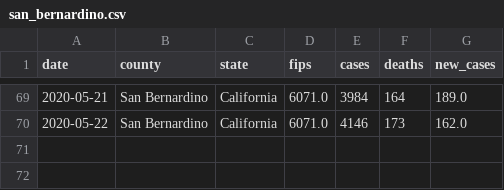
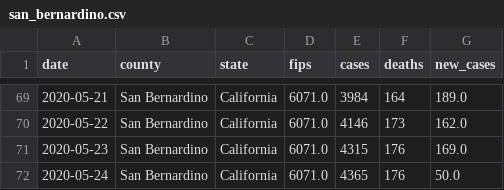
Before and after one commit to ericbooker12/covid_19_by_county, a CSV file: static/county_data/san_bernardino.csv, drawn as a sheet; only a part is shown, gaps mark what is left out.

```diff
--- a/static/county_data/san_bernardino.csv
+++ b/static/county_data/san_bernardino.csv
@@ -70 +70,3 @@ date,county,state,fips,cases,deaths,new_cases
 2020-05-22,San Bernardino,California,6071.0,4146,173,162.0
+2020-05-23,San Bernardino,California,6071.0,4315,176,169.0
+2020-05-24,San Bernardino,California,6071.0,4365,176,50.0
```
Also changed, not shown: static/county_data/all_counties.csv, static/county_data/inyo.csv, 24 other files.
